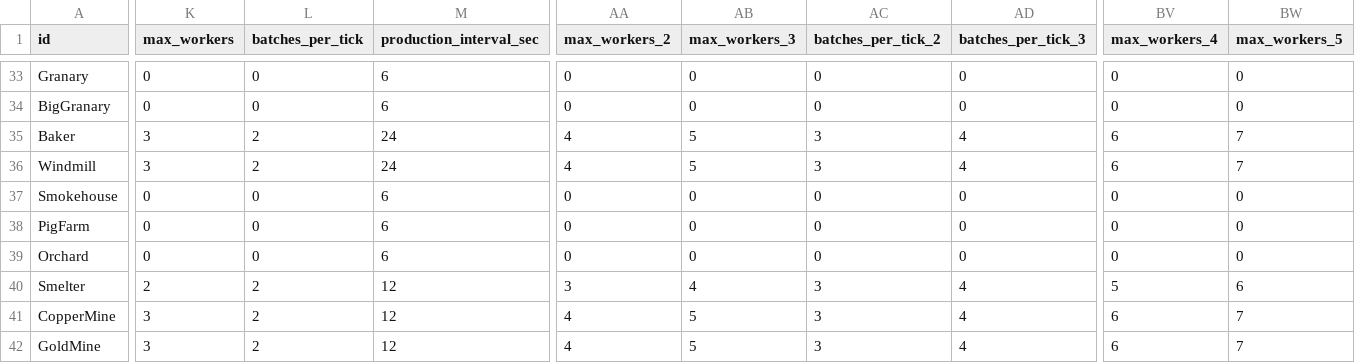
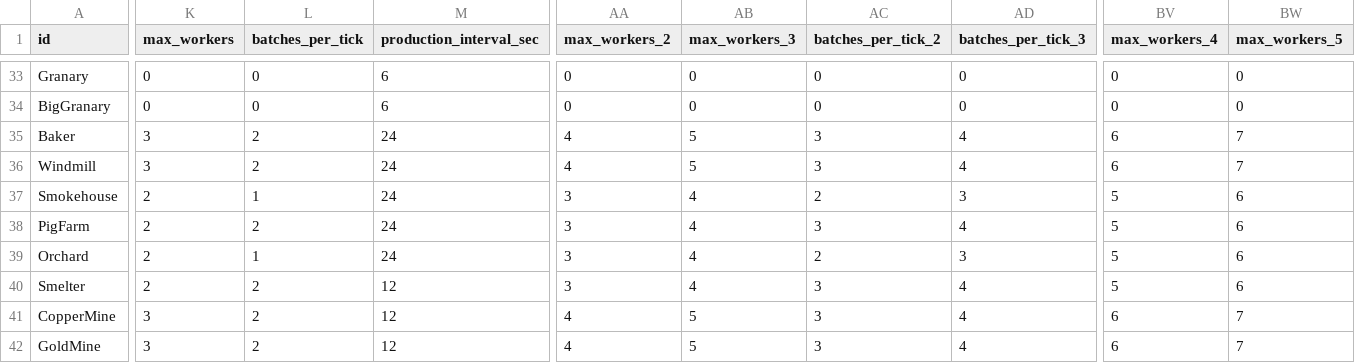
Before and after one commit to Safronov-Siarhei/CityBuilding, a CSV file: Assets/_Project/Balance/buildings.csv, drawn as a sheet; only a part is shown, gaps mark what is left out; the diff covers the shown part only; the diff names each change by its address in the sheet, - before the commit and + after, or states it on an @@ line.

```diff
--- a/Assets/_Project/Balance/buildings.csv
+++ b/Assets/_Project/Balance/buildings.csv
-K37:K39 (max_workers): 0
+K37:K39 (max_workers): 2
-L37 (batches_per_tick): 0
+L37 (batches_per_tick): 1
-M37:M39 (production_interval_sec): 6
+M37:M39 (production_interval_sec): 24
-AA37:AA39 (max_workers_2): 0
+AA37:AA39 (max_workers_2): 3
-AB37:AB39 (max_workers_3): 0
+AB37:AB39 (max_workers_3): 4
-AC37 (batches_per_tick_2): 0
+AC37 (batches_per_tick_2): 2
-AD37 (batches_per_tick_3): 0
+AD37 (batches_per_tick_3): 3
-BV37:BV39 (max_workers_4): 0
+BV37:BV39 (max_workers_4): 5
-BW37:BW39 (max_workers_5): 0
+BW37:BW39 (max_workers_5): 6
-L38 (batches_per_tick): 0
+L38 (batches_per_tick): 2
-AC38 (batches_per_tick_2): 0
+AC38 (batches_per_tick_2): 3
-AD38 (batches_per_tick_3): 0
+AD38 (batches_per_tick_3): 4
-L39 (batches_per_tick): 0
+L39 (batches_per_tick): 1
-AC39 (batches_per_tick_2): 0
+AC39 (batches_per_tick_2): 2
-AD39 (batches_per_tick_3): 0
+AD39 (batches_per_tick_3): 3
```
Also changed, not shown: 7 edited cells elsewhere in this file, Assets/_Project/Balance/economy.csv, Assets/_Project/Balance/localization.csv, 22 other files.
